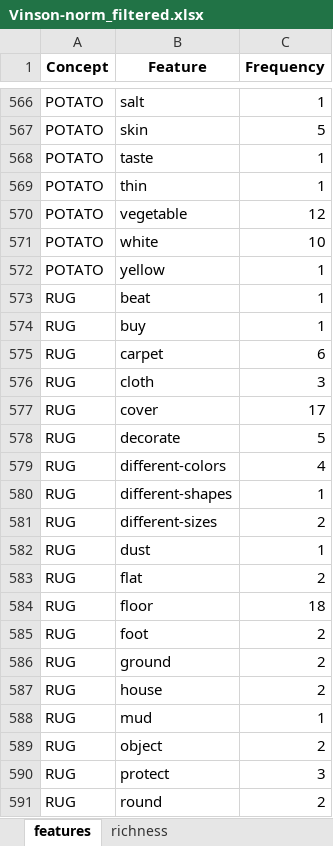
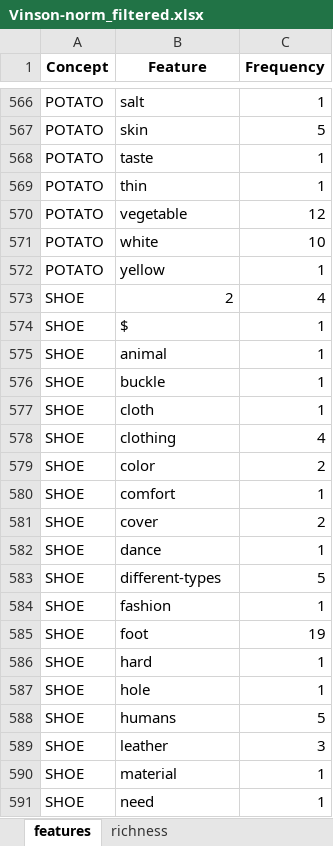
Before and after one commit to IlyesAlex/MRNGO_mini-norm, an Excel workbook: others/Vinson-norm_filtered.xlsx, sheet features, drawn as a sheet; only a part is shown, gaps mark what is left out; the shorter side is filled out with more unchanged rows; values as stored, in another font and other column widths than the file's, no borders; the diff covers the shown part only; the diff names each change by its address in the sheet, - before the commit and + after, or states it on an @@ line.

```diff
--- a/others/Vinson-norm_filtered.xlsx (sheet features)
+++ b/others/Vinson-norm_filtered.xlsx (sheet features)
-row 573: RUG | beat | 1
-row 574: RUG | buy | 1
-row 575: RUG | carpet | 6
-row 576: RUG | cloth | 3
-row 577: RUG | cover | 17
-row 578: RUG | decorate | 5
-row 579: RUG | different-colors | 4
-row 580: RUG | different-shapes | 1
-row 581: RUG | different-sizes | 2
-row 582: RUG | dust | 1
-row 583: RUG | flat | 2
-row 584: RUG | floor | 18
-row 585: RUG | foot | 2
-row 586: RUG | ground | 2
-row 587: RUG | house | 2
-row 588: RUG | mud | 1
-row 589: RUG | object | 2
-row 590: RUG | protect | 3
-row 591: RUG | round | 2
```
Also changed, not shown: 9 removed rows elsewhere in this sheet, sheet richness, others/McRae-norm_filtered.xlsx, processed/MRNGO_manual_vector_lemmas_summary.xlsx, 25 other files.
